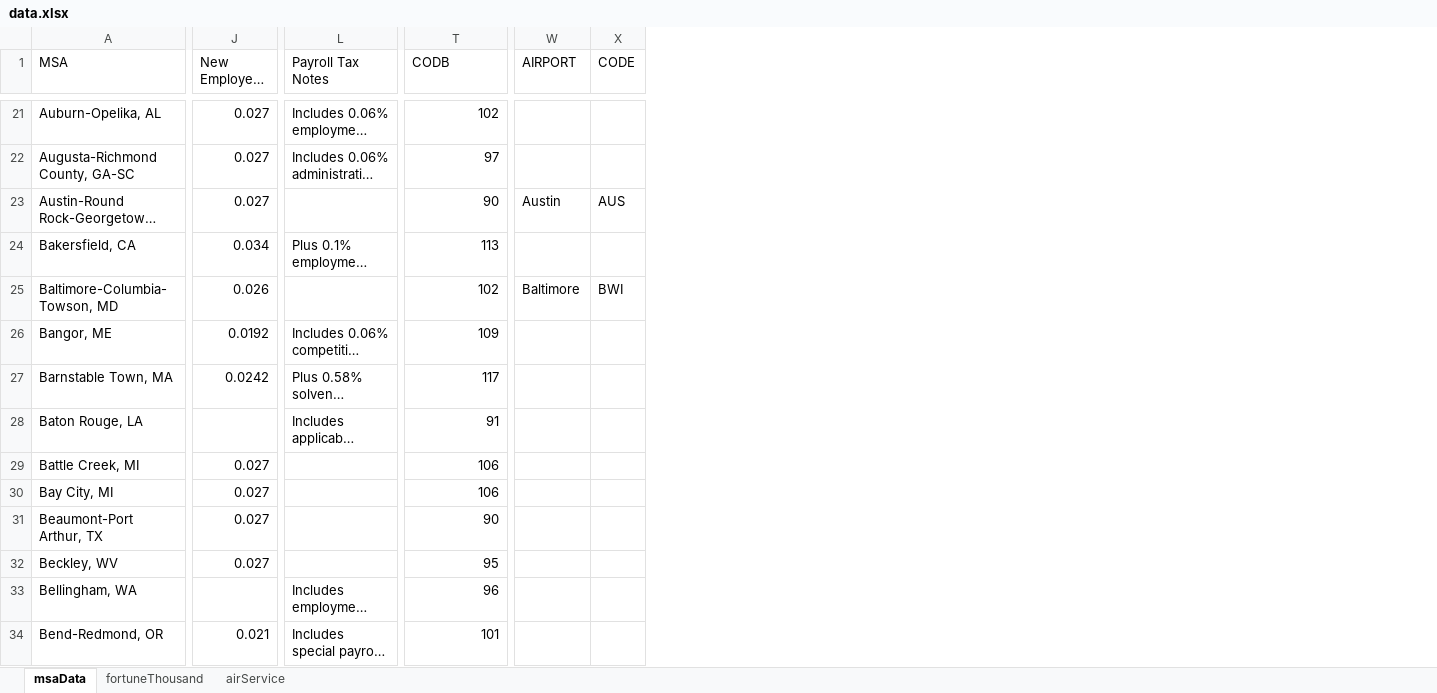
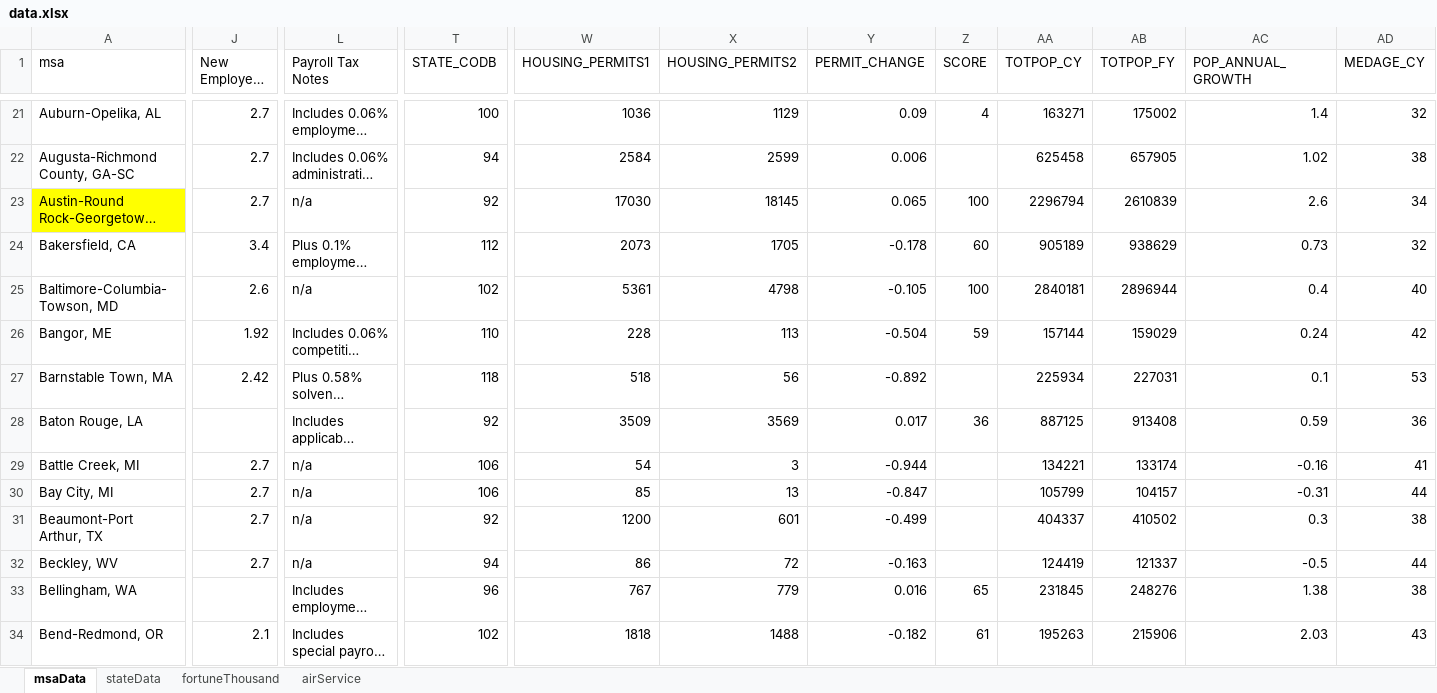
Before and after one commit to mmainzer/city-comparison, an Excel workbook: data/data.xlsx, sheet msaData, drawn as a sheet; only a part is shown, gaps mark what is left out; long unchanged cells end in …; values as stored, in another font and other column widths than the file's, no borders; removed rows and columns are numbered as before the commit, all else as after; the diff covers the shown part only; the diff names each change by its address in the sheet, - before the commit and + after, or states it on an @@ line.

```diff
--- a/data/data.xlsx (sheet msaData)
+++ b/data/data.xlsx (sheet msaData)
+sheet tab: stateData
-column W (AIRPORT), rows 23-25: Austin |  | Baltimore
-column X (CODE), rows 23-25: AUS |  | BWI
+column W (HOUSING_PERMITS1), rows 21-34: 1036 | 2584 | 17030 | 2073 | 5361 | 228 | 518 | 3509 | 54 | 85 | 1200 | 86 | 767 | 1818
+column X (HOUSING_PERMITS2), rows 21-34: 1129 | 2599 | 18145 | 1705 | 4798 | 113 | 56 | 3569 | 3 | 13 | 601 | 72 | 779 | 1488
+column Y (PERMIT_CHANGE), rows 21-34: 0.09 | 0.006 | 0.065 | -0.178 | -0.105 | -0.504 | -0.892 | 0.017 | -0.944 | -0.847 | -0.499 | -0.163 | 0.016 | -0.182
+column Z (SCORE), rows 21-34: 4 |  | 100 | 60 | 100 | 59 |  | 36 |  |  |  |  | 65 | 61
+column AA (TOTPOP_CY), rows 21-34: 163271 | 625458 | 2296794 | 905189 | 2840181 | 157144 | 225934 | 887125 | 134221 | 105799 | 404337 | 124419 | 231845 | 195263
+column AB (TOTPOP_FY), rows 21-34: 175002 | 657905 | 2610839 | 938629 | 2896944 | 159029 | 227031 | 913408 | 133174 | 104157 | 410502 | 121337 | 248276 | 215906
+column AC (POP_ANNUAL_GROWTH), rows 21-34: 1.4 | 1.02 | 2.6 | 0.73 | 0.4 | 0.24 | 0.1 | 0.59 | -0.16 | -0.31 | 0.3 | -0.5 | 1.38 | 2.03
+column AD (MEDAGE_CY), rows 21-34: 32 | 38 | 34 | 32 | 40 | 42 | 53 | 36 | 41 | 44 | 38 | 44 | 38 | 43
-A1: MSA
+A1: msa
-T1: CODB
+T1: STATE_CODB
-J21:J23 (New Employers Rate): 0.027
+J21:J23 (New Employers Rate): 2.7
-T21 (STATE_CODB): 102
+T21 (STATE_CODB): 100
-T22 (STATE_CODB): 97
+T22 (STATE_CODB): 94
-A23 fill: none
+A23 fill: #FFFF00
-L23 (Payroll Tax Notes): (empty)
+L23 (Payroll Tax Notes): n/a
-T23 (STATE_CODB): 90
+T23 (STATE_CODB): 92
-J24 (New Employers Rate): 0.034
+J24 (New Employers Rate): 3.4
-T24 (STATE_CODB): 113
+T24 (STATE_CODB): 112
-J25 (New Employers Rate): 0.026
+J25 (New Employers Rate): 2.6
-L25 (Payroll Tax Notes): (empty)
+L25 (Payroll Tax Notes): n/a
-J26 (New Employers Rate): 0.0192
+J26 (New Employers Rate): 1.92
-T26 (STATE_CODB): 109
+T26 (STATE_CODB): 110
-J27 (New Employers Rate): 0.0242
+J27 (New Employers Rate): 2.42
-T27 (STATE_CODB): 117
+T27 (STATE_CODB): 118
-T28 (STATE_CODB): 91
+T28 (STATE_CODB): 92
-J29:J32 (New Employers Rate): 0.027
+J29:J32 (New Employers Rate): 2.7
-L29:L32 (Payroll Tax Notes): (empty)
+L29:L32 (Payroll Tax Notes): n/a
-T31 (STATE_CODB): 90
+T31 (STATE_CODB): 92
-T32 (STATE_CODB): 95
+T32 (STATE_CODB): 94
-J34 (New Employers Rate): 0.021
+J34 (New Employers Rate): 2.1
-T34 (STATE_CODB): 101
+T34 (STATE_CODB): 102
```
Also changed, not shown: 33 added columns, 1 removed column, 1170 edited cells and cell formats elsewhere in this sheet, sheet airService, 15 other files.
